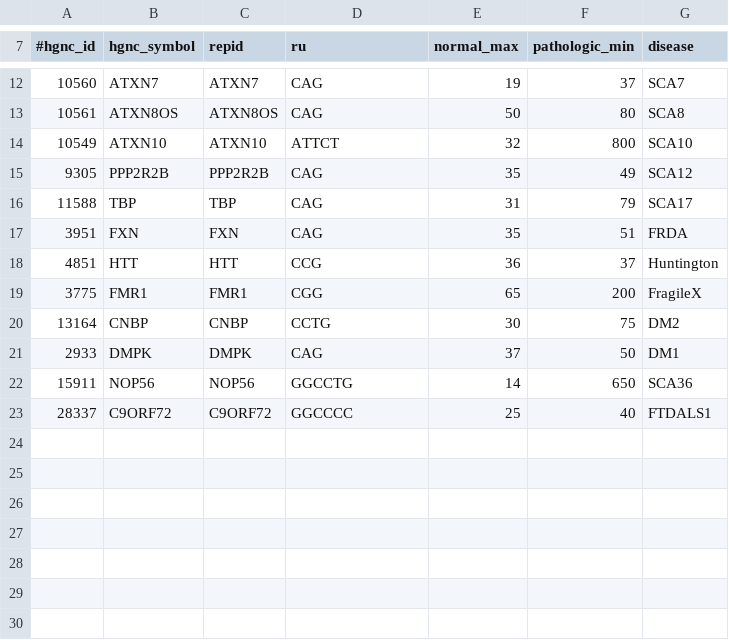
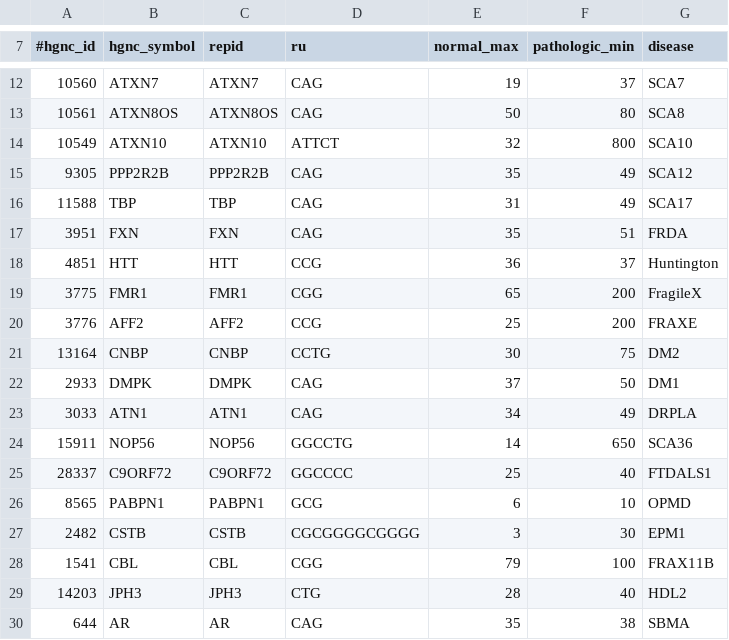
Before and after one commit to Clinical-Genomics/stranger, a TSV file: stranger/resources/repeatexpansionsloci.tsv, drawn as a sheet; only a part is shown, gaps mark what is left out.

Commit message:
Expanded expansions loci file.

```diff
--- a/stranger/resources/repeatexpansionsloci.tsv
+++ b/stranger/resources/repeatexpansionsloci.tsv
@@ -15,3 +15,3 @@
 9305	PPP2R2B	PPP2R2B	CAG	35	49	SCA12
-11588	TBP	TBP	CAG	31	79	SCA17
+11588	TBP	TBP	CAG	31	49	SCA17
 3951	FXN	FXN	CAG	35	51	FRDA
@@ -19,5 +19,12 @@
 3775	FMR1	FMR1	CGG	65	200	FragileX
+3776	AFF2	AFF2	CCG	25	200	FRAXE
 13164	CNBP	CNBP	CCTG	30	75	DM2
 2933	DMPK	DMPK	CAG	37	50	DM1
+3033	ATN1	ATN1	CAG	34	49	DRPLA
 15911	NOP56	NOP56	GGCCTG	14	650	SCA36
 28337	C9ORF72	C9ORF72	GGCCCC	25	40	FTDALS1
+8565	PABPN1	PABPN1	GCG	6	10	OPMD
+2482	CSTB	CSTB	CGCGGGGCGGGG	3	30	EPM1
+1541	CBL	CBL	CGG	79	100	FRAX11B
+14203	JPH3	JPH3	CTG	28	40	HDL2
+644	AR	AR	CAG	35	38	SBMA
```
